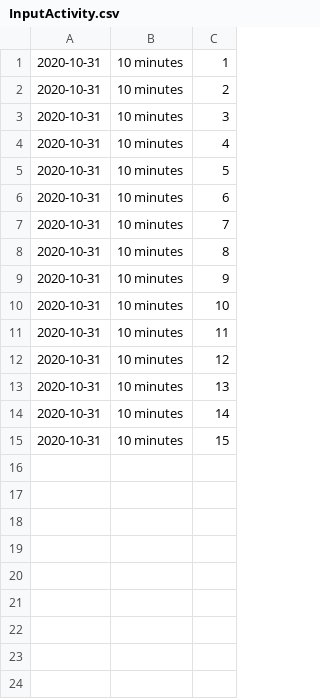
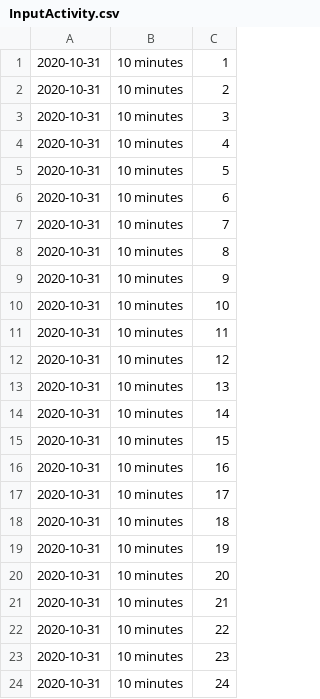
Before and after one commit to gfanou/JS_Class3_FG, a CSV file: AppData/Local/Lenovo/ImController/PluginData/LenovoDeviceMetricsPlugin/AppUsageMonitor/InputActivity.csv, drawn as a sheet.

```diff
--- a/AppData/Local/Lenovo/ImController/PluginData/LenovoDeviceMetricsPlugin/AppUsageMonitor/InputActivity.csv
+++ b/AppData/Local/Lenovo/ImController/PluginData/LenovoDeviceMetricsPlugin/AppUsageMonitor/InputActivity.csv
@@ -15 +15,10 @@
 2020-10-31,10 minutes,15
+2020-10-31,10 minutes,16
+2020-10-31,10 minutes,17
+2020-10-31,10 minutes,18
+2020-10-31,10 minutes,19
+2020-10-31,10 minutes,20
+2020-10-31,10 minutes,21
+2020-10-31,10 minutes,22
+2020-10-31,10 minutes,23
+2020-10-31,10 minutes,24
```
Also changed, not shown: AppData/Local/Lenovo/ImController/PluginData/LenovoDeviceMetricsPlugin/AppUsageMonitor/ForegroundAppUsage.csv, 5 other files.
